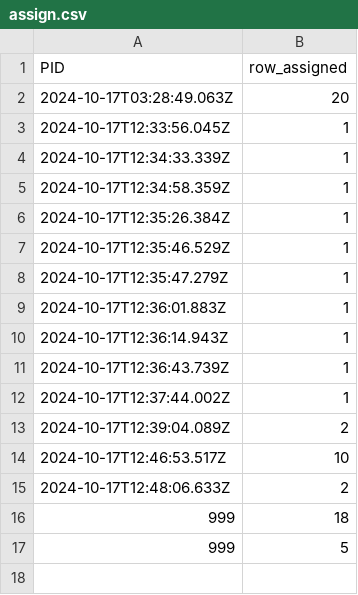
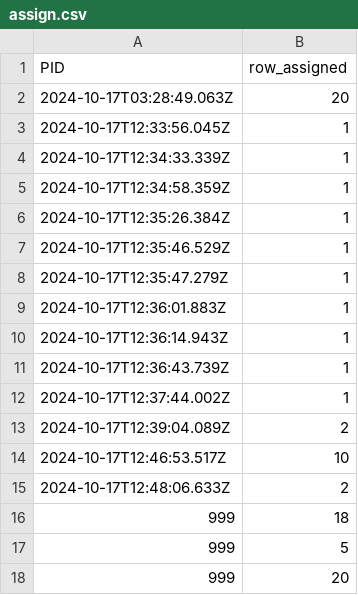
Before and after one commit to lllll77777/a, a CSV file: assign.csv, drawn as a sheet.

Commit message:
Update CSV file with new data

```diff
--- a/assign.csv
+++ b/assign.csv
@@ -17 +17,2 @@
 999,5
+999,20
```
